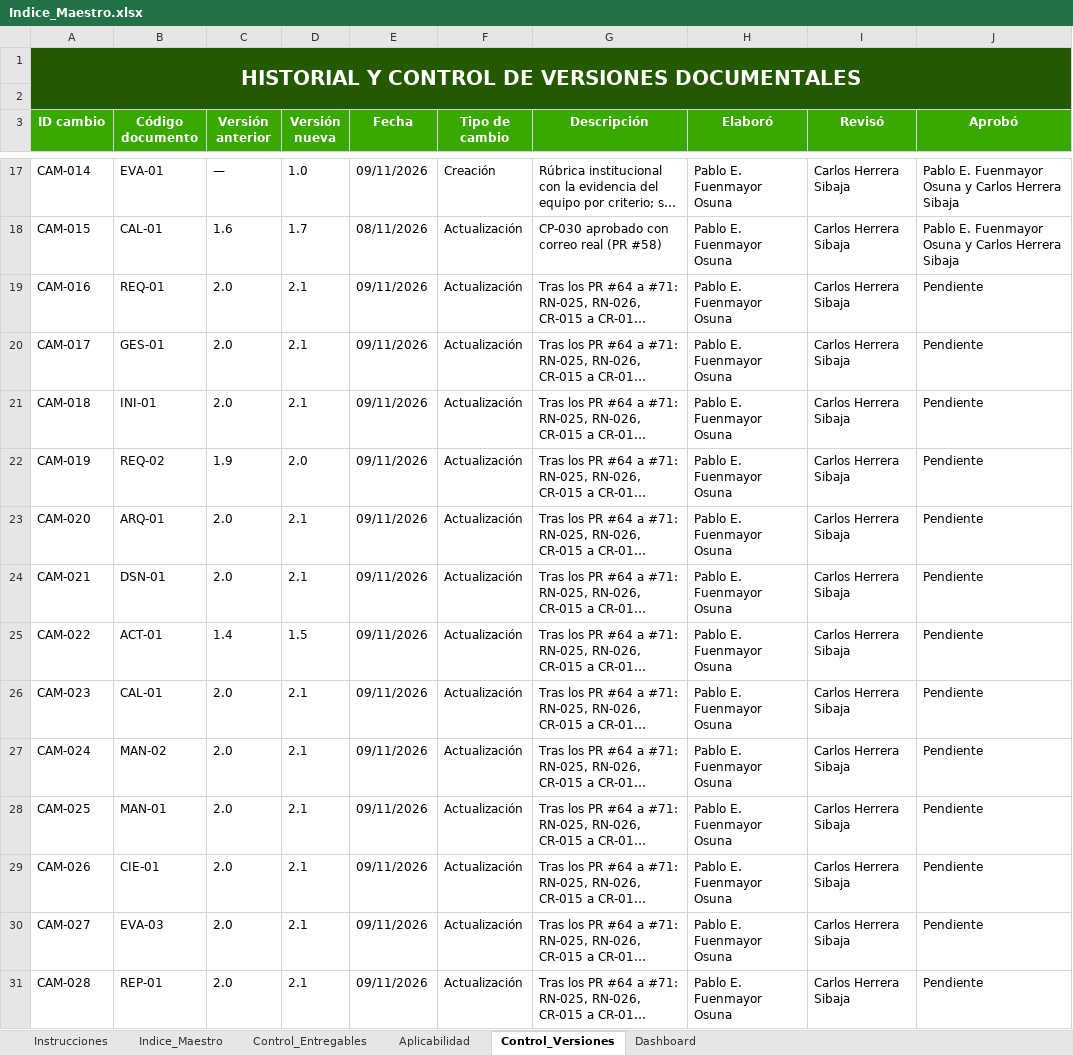
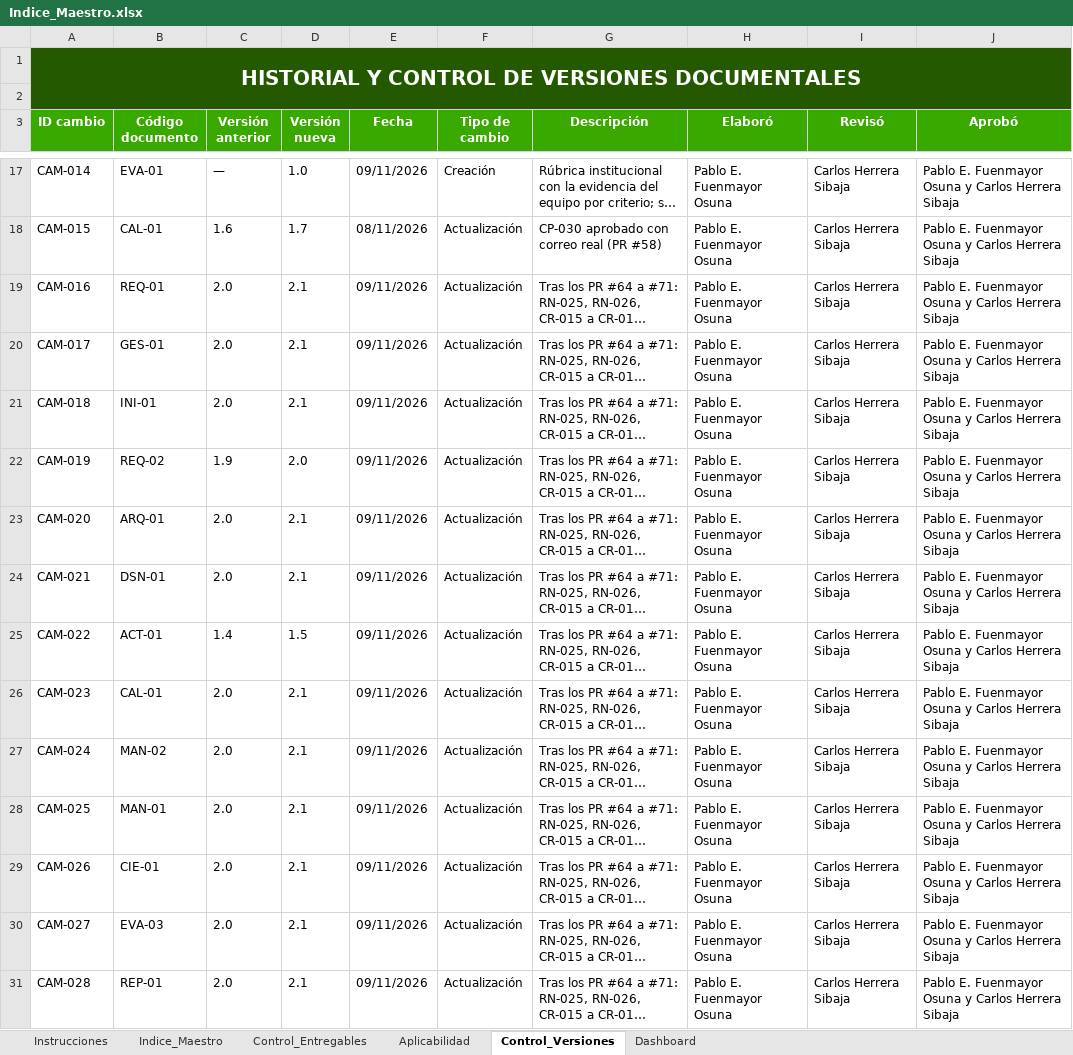
Before and after one commit to Pafuna08/MEVIPLAST-NODEJS, an Excel workbook: docs/Documentacion_Proyecto_ADSO/00_Gobierno_Documental/Indice_Maestro.xlsx, sheet Control_Versiones, drawn as a sheet; only a part is shown, gaps mark what is left out; long unchanged cells end in …; values as stored, in another font and other column widths than the file's, no borders; the diff covers the shown part only; the diff names each change by its address in the sheet, - before the commit and + after, or states it on an @@ line.

```diff
--- a/docs/Documentacion_Proyecto_ADSO/00_Gobierno_Documental/Indice_Maestro.xlsx (sheet Control_Versiones)
+++ b/docs/Documentacion_Proyecto_ADSO/00_Gobierno_Documental/Indice_Maestro.xlsx (sheet Control_Versiones)
-J19:J31 (Aprobó): Pendiente
+J19:J31 (Aprobó): Pablo E. Fuenmayor Osuna y Carlos Herrera Sibaja
```
Also changed, not shown: 263 edited cells elsewhere in this sheet, docs/Documentacion_Proyecto_ADSO/02_Requisitos/Matriz_de_Trazabilidad.xlsx, 13 other files.
